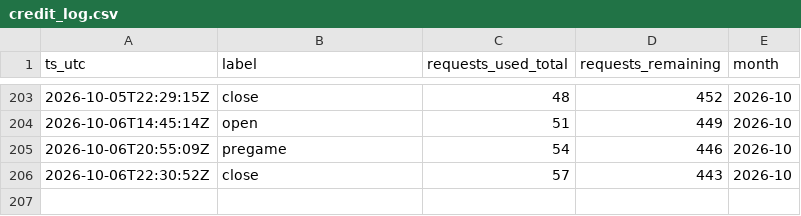
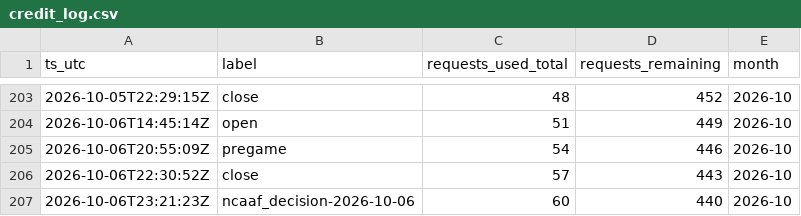
Before and after one commit to gitchrisqueen/panthera, a CSV file: data/odds/credit_log.csv, drawn as a sheet; only a part is shown, gaps mark what is left out; the diff names each change by its address in the sheet, - before the commit and + after, or states it on an @@ line.

```diff
--- a/data/odds/credit_log.csv
+++ b/data/odds/credit_log.csv
+row 207: 2026-10-06T23:21:23Z | ncaaf_decision-2026-10-06 | 60 | 440 | 2026-10
```
Also changed, not shown: data/ncaaf/games/games.csv, 4 other files.
